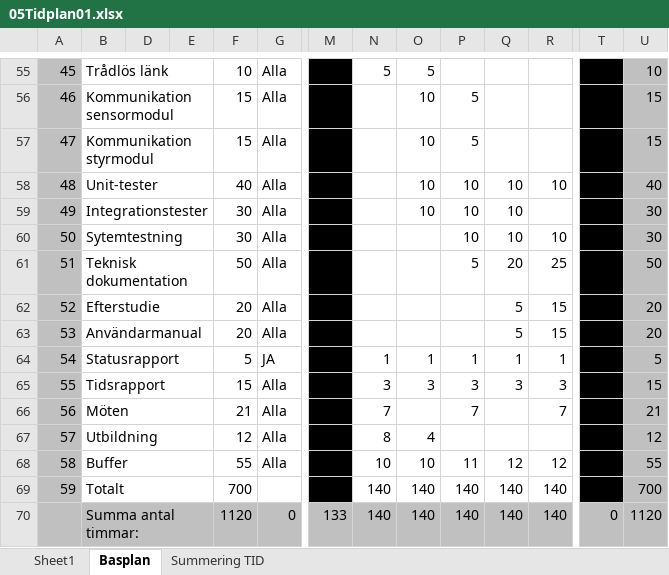
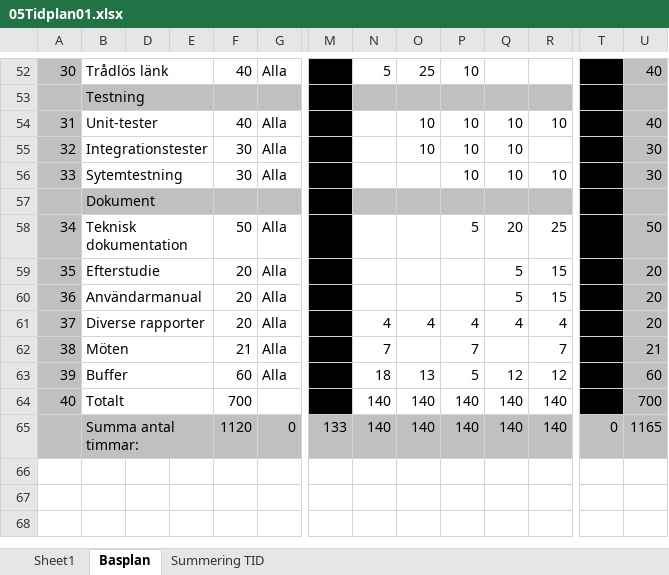
Before and after one commit to youhas97/autonom-taxi, an Excel workbook: doc/projektplan/05Tidplan01.xlsx, sheet Basplan, drawn as a sheet; only a part is shown, gaps mark what is left out; values as stored, in another font and other column widths than the file's, no borders; conditional formats not drawn; removed rows and columns are numbered as before the commit, all else as after; rows hold the shown columns only; the diff covers the shown part only; the diff names each change by its address in the sheet, - before the commit and + after, or states it on an @@ line.

```diff
--- a/doc/projektplan/05Tidplan01.xlsx (sheet Basplan)
+++ b/doc/projektplan/05Tidplan01.xlsx (sheet Basplan)
@@ column A renumbered between rows 8 and 64 @@
-F52: 10
+F52: 40
-O52: 5
+O52: 25
-P52: (empty)
+P52: 10
-U52: 10
+U52: 40
-row 56: 46 | Kommunikation sensormodul |  |  | 15 | Alla |  |  | 10 | 5 |  |  |  | 15
-row 57: 47 | Kommunikation styrmodul |  |  | 15 | Alla |  |  | 10 | 5 |  |  |  | 15
+row 53:  | Testning
+row 57:  | Dokument
-row 64: 54 | Statusrapport |  |  | 5 | JA |  | 1 | 1 | 1 | 1 | 1 |  | 5
-row 65: 55 | Tidsrapport |  |  | 15 | Alla |  | 3 | 3 | 3 | 3 | 3 |  | 15
+row 61: 37 | Diverse rapporter |  |  | 20 | Alla |  | 4 | 4 | 4 | 4 | 4 |  | 20
-row 67: 57 | Utbildning |  |  | 12 | Alla |  | 8 | 4 |  |  |  |  | 12
-F63: 55
+F63: 60
-N63: 10
+N63: 18
-O63: 10
+O63: 13
-P63: 11
+P63: 5
-U63: 55
+U63: 60
-U65: 1120
+U65: 1165
```
Also changed, not shown: 22 added rows, 25 removed rows, 2 moved rows and 11 edited cells elsewhere in this sheet, formulas that keep their value.
